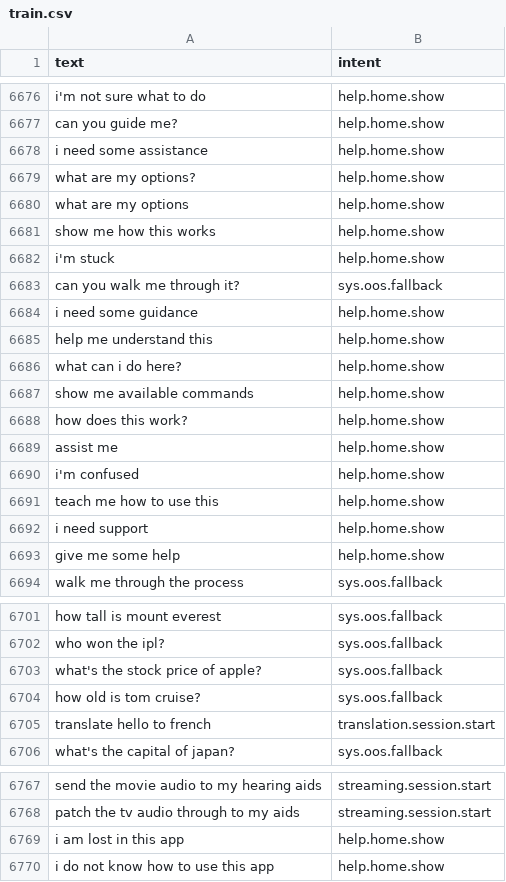
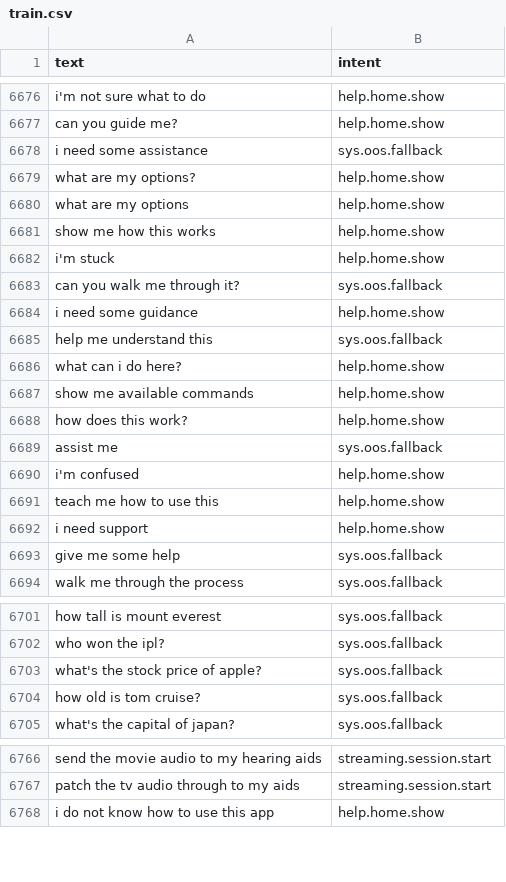
Before and after one commit to akashrwt5/IntentClassifier, a CSV file: datasets/en/train.csv, drawn as a sheet; only a part is shown, gaps mark what is left out; the diff covers the shown part only.

```diff
--- a/datasets/en/train.csv
+++ b/datasets/en/train.csv
@@ -6677,3 +6677,3 @@ i'm not sure what to do,help.home.show
 can you guide me?,help.home.show
-i need some assistance,help.home.show
+i need some assistance,sys.oos.fallback
 what are my options?,help.home.show
@@ -6684,3 +6684,3 @@ can you walk me through it?,sys.oos.fallback
 i need some guidance,help.home.show
-help me understand this,help.home.show
+help me understand this,sys.oos.fallback
 what can i do here?,help.home.show
@@ -6688,3 +6688,3 @@ show me available commands,help.home.show
 how does this work?,help.home.show
-assist me,help.home.show
+assist me,sys.oos.fallback
 i'm confused,help.home.show
@@ -6692,3 +6692,3 @@ teach me how to use this,help.home.show
 i need support,help.home.show
-give me some help,help.home.show
+give me some help,sys.oos.fallback
 walk me through the process,sys.oos.fallback
@@ -6704,3 +6704,2 @@ what's the stock price of apple?,sys.oos.fallback
 how old is tom cruise?,sys.oos.fallback
-translate hello to french,translation.session.start
 what's the capital of japan?,sys.oos.fallback
@@ -6768,3 +6767,2 @@ send the movie audio to my hearing aids,streaming.session.start
 patch the tv audio through to my aids,streaming.session.start
-i am lost in this app,help.home.show
 i do not know how to use this app,help.home.show
```
Also changed, not shown: 79 added rows elsewhere in this file, datasets/en/sources/01_source_base_training_data.csv, datasets/en/sources/02_source_manual_corrections.csv, 8 other files.
